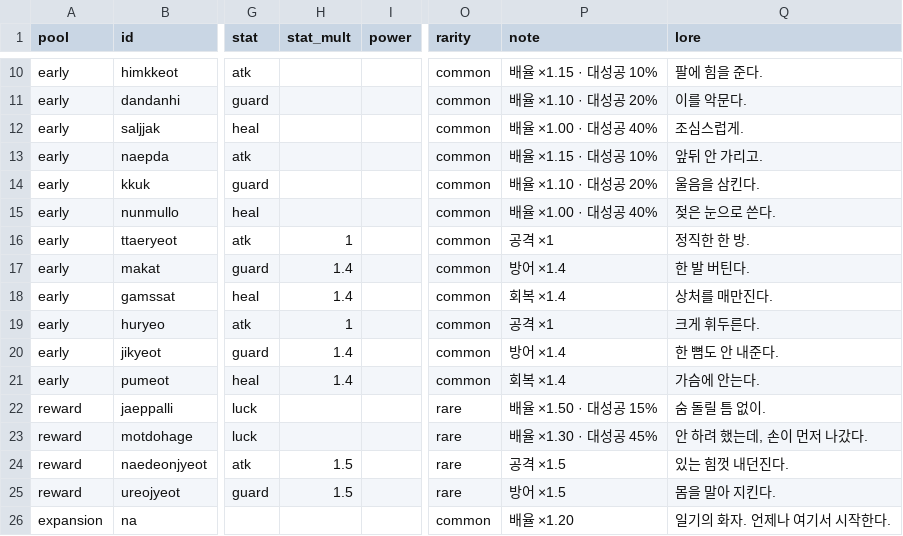
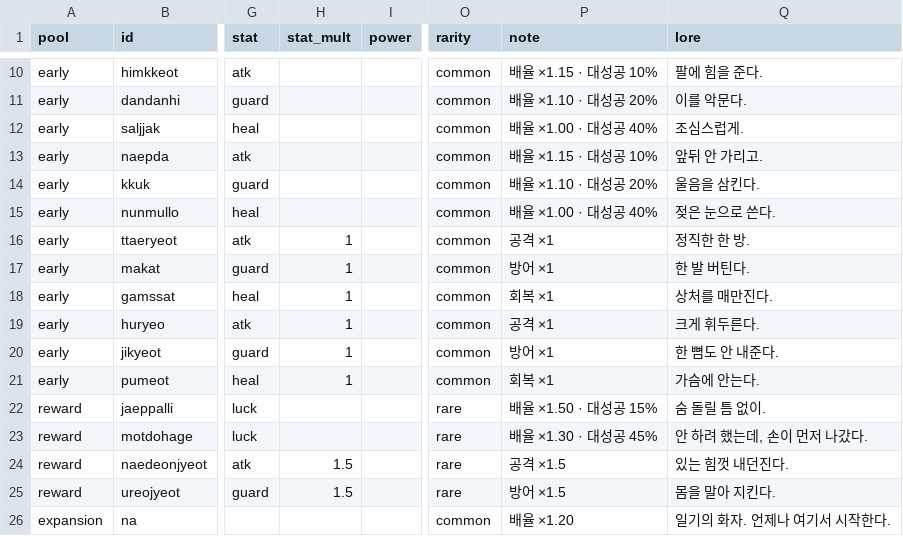
Before and after one commit to Yeop-Git/little_token, a CSV file: src/data/csv/words.csv, drawn as a sheet; only a part is shown, gaps mark what is left out; the diff names each change by its address in the sheet, - before the commit and + after, or states it on an @@ line.

```diff
--- a/src/data/csv/words.csv
+++ b/src/data/csv/words.csv
-H17:H18 (stat_mult): 1.4
+H17:H18 (stat_mult): 1
-P17 (note): 방어 ×1.4
+P17 (note): 방어 ×1
-P18 (note): 회복 ×1.4
+P18 (note): 회복 ×1
-H20:H21 (stat_mult): 1.4
+H20:H21 (stat_mult): 1
-P20 (note): 방어 ×1.4
+P20 (note): 방어 ×1
-P21 (note): 회복 ×1.4
+P21 (note): 회복 ×1
```
Also changed, not shown: 3 other files.
